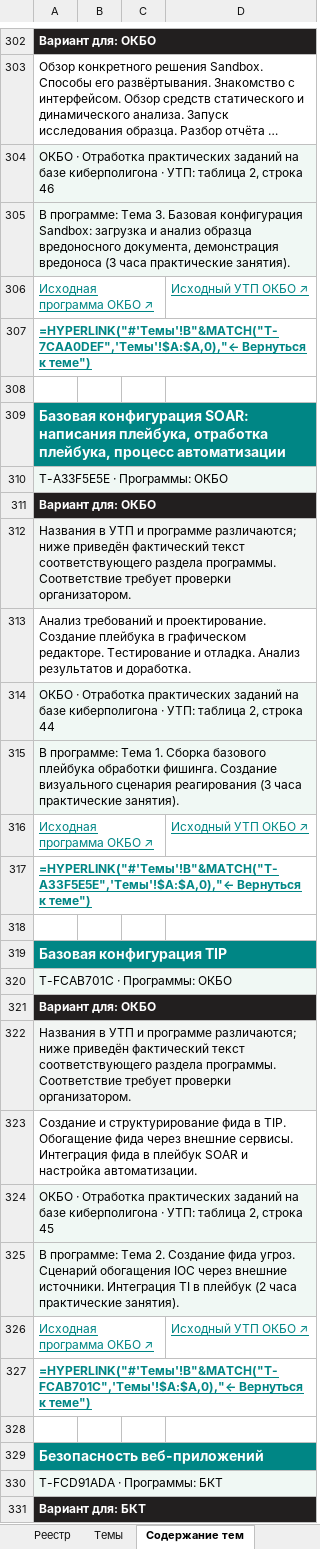
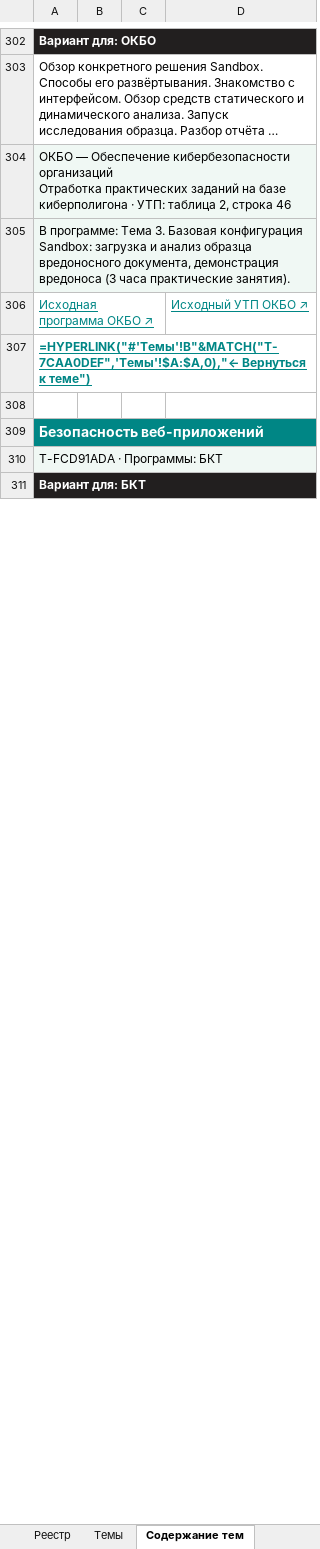
Before and after one commit to YanaPronko/methodist_skill, an Excel workbook: Тематика для рассылки/Готовые файлы/02_Реестр_лекторов.xlsx, sheet Содержание тем, drawn as a sheet; only a part is shown, gaps mark what is left out; long unchanged cells end in …; values as stored, in another font and other column widths than the file's, no borders; formulas without a stored value are shown as written; charts and pictures not drawn; removed rows and columns are numbered as before the commit, all else as after; ↵ is a line break in a cell; the diff covers the shown part only; the diff names each change by its address in the sheet, - before the commit and + after, or states it on an @@ line.

```diff
--- a/Тематика для рассылки/Готовые файлы/02_Реестр_лекторов.xlsx (sheet Содержание тем)
+++ b/Тематика для рассылки/Готовые файлы/02_Реестр_лекторов.xlsx (sheet Содержание тем)
-A304: ОКБО · Отработка практических…
+A304: ОКБО — Обеспечение кибербезопасности организаций ↵ Отработка практических…
-row 309: Базовая конфигурация SOAR: написания плейбука, отработка плейбука, процесс автоматизации
-row 310: T-A33F5E5E · Программы: ОКБО
@@ row 311 moved to row 1595: Вариант для: ОКБО @@
-row 312: Названия в УТП и программе различаются; ниже приведён фактический текст соответствующего раздела программы. Соответствие требует проверки организатором.
@@ row 313 moved to row 2539: Анализ требований и проектирование. Созд… @@
-row 314: ОКБО · Отработка практических заданий на базе киберполигона · УТП: таблица 2, строка 44
@@ row 315 moved to row 2541: В программе: Тема 1. Сборка базового пле… @@
@@ row 316 moved to row 2542: Исходная программа ОКБО ↗ @@
-row 317: =HYPERLINK("#'Темы'!B"&MATCH("T-A33F5E5E",'Темы'!$A:$A,0),"← Вернуться к теме")
-row 318: (empty)
-row 319: Базовая конфигурация TIP
-row 320: T-FCAB701C · Программы: ОКБО
@@ row 321 moved to row 2088: Вариант для: ОКБО @@
-row 322: Названия в УТП и программе различаются; ниже приведён фактический текст соответствующего раздела программы. Соответствие требует проверки организатором.
@@ row 323 moved to row 2696: Создание и структурирование фида в TIP. … @@
-row 324: ОКБО · Отработка практических заданий на базе киберполигона · УТП: таблица 2, строка 45
@@ row 325 moved to row 2698: В программе: Тема 2. Создание фида угроз… @@
@@ row 326 moved to row 2699: Исходная программа ОКБО ↗ @@
-row 327: =HYPERLINK("#'Темы'!B"&MATCH("T-FCAB701C",'Темы'!$A:$A,0),"← Вернуться к теме")
-row 328: (empty)
```
Also changed, not shown: 36 added rows, 357 edited cells and cell formats elsewhere in this sheet, sheet Реестр, sheet Темы, sheet Полученные анкеты, sheet Инструкция, other sheet tabs, charts or pictures, Тематика для рассылки/Готовые файлы/01_Анкета_преподавателя_Rozum.xlsx, Тематика для рассылки/Готовые файлы/03_Проверка_источников.xlsx, 9 other files.
